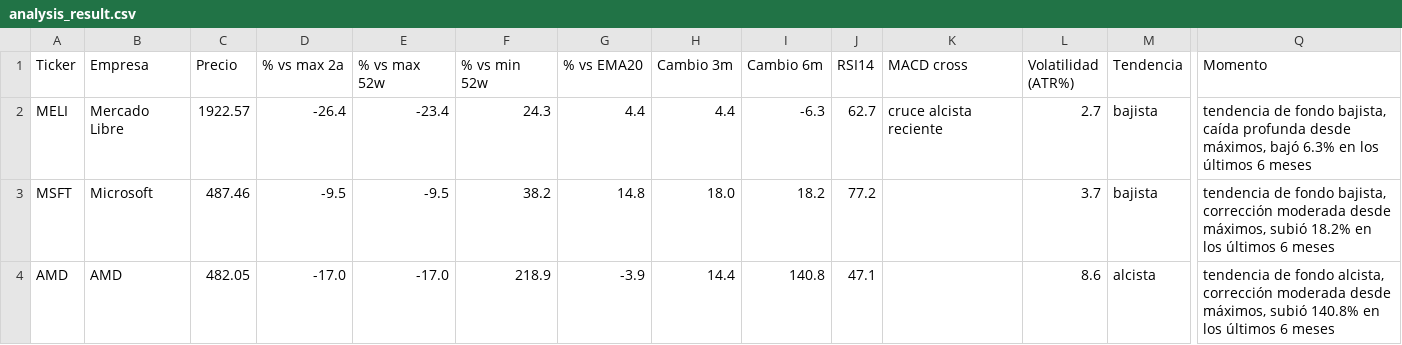
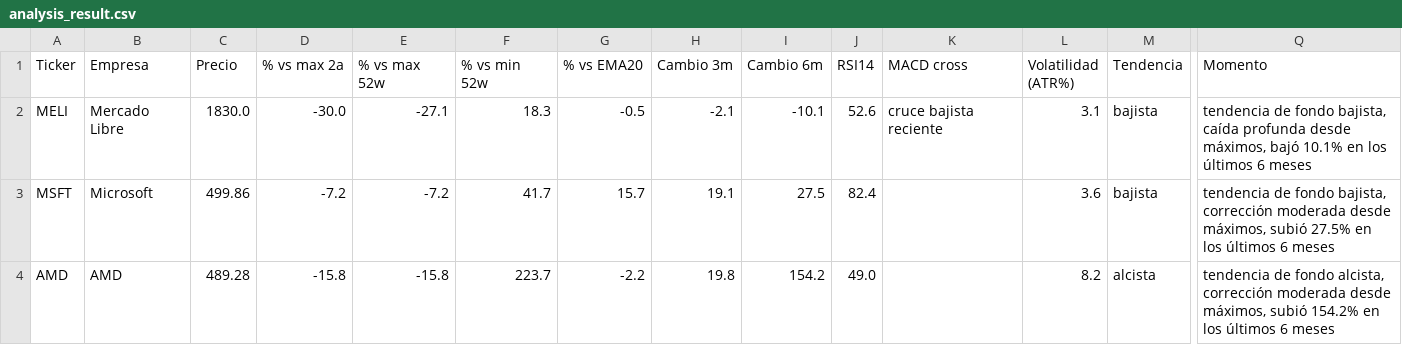
Before and after one commit to marianobuglio/invest-agent, a CSV file: analysis_result.csv, drawn as a sheet; only a part is shown, gaps mark what is left out; the diff covers the shown part only; the diff names each change by its address in the sheet, - before the commit and + after, or states it on an @@ line.

```diff
--- a/analysis_result.csv
+++ b/analysis_result.csv
-C2 (Precio): 1922.57
+C2 (Precio): 1830.0
-D2 (% vs max 2a): -26.4
+D2 (% vs max 2a): -30.0
-E2 (% vs max 52w): -23.4
+E2 (% vs max 52w): -27.1
-F2 (% vs min 52w): 24.3
+F2 (% vs min 52w): 18.3
-G2 (% vs EMA20): 4.4
+G2 (% vs EMA20): -0.5
-H2 (Cambio 3m): 4.4
+H2 (Cambio 3m): -2.1
-I2 (Cambio 6m): -6.3
+I2 (Cambio 6m): -10.1
-J2 (RSI14): 62.7
+J2 (RSI14): 52.6
-K2 (MACD cross): cruce alcista reciente
+K2 (MACD cross): cruce bajista reciente
-L2 (Volatilidad (ATR%)): 2.7
+L2 (Volatilidad (ATR%)): 3.1
-Q2 (Momento): …máximos, bajó 6.3% en los…
+Q2 (Momento): …máximos, bajó 10.1% en los…
-C3 (Precio): 487.46
+C3 (Precio): 499.86
-D3 (% vs max 2a): -9.5
+D3 (% vs max 2a): -7.2
-E3 (% vs max 52w): -9.5
+E3 (% vs max 52w): -7.2
-F3 (% vs min 52w): 38.2
+F3 (% vs min 52w): 41.7
-G3 (% vs EMA20): 14.8
+G3 (% vs EMA20): 15.7
-H3 (Cambio 3m): 18.0
+H3 (Cambio 3m): 19.1
-I3 (Cambio 6m): 18.2
+I3 (Cambio 6m): 27.5
-J3 (RSI14): 77.2
+J3 (RSI14): 82.4
-L3 (Volatilidad (ATR%)): 3.7
+L3 (Volatilidad (ATR%)): 3.6
-Q3 (Momento): …máximos, subió 18.2% en los…
+Q3 (Momento): …máximos, subió 27.5% en los…
-C4 (Precio): 482.05
+C4 (Precio): 489.28
-D4 (% vs max 2a): -17.0
+D4 (% vs max 2a): -15.8
-E4 (% vs max 52w): -17.0
+E4 (% vs max 52w): -15.8
-F4 (% vs min 52w): 218.9
+F4 (% vs min 52w): 223.7
-G4 (% vs EMA20): -3.9
+G4 (% vs EMA20): -2.2
-H4 (Cambio 3m): 14.4
+H4 (Cambio 3m): 19.8
-I4 (Cambio 6m): 140.8
+I4 (Cambio 6m): 154.2
-J4 (RSI14): 47.1
+J4 (RSI14): 49.0
-L4 (Volatilidad (ATR%)): 8.6
+L4 (Volatilidad (ATR%)): 8.2
-Q4 (Momento): …máximos, subió 140.8% en los…
+Q4 (Momento): …máximos, subió 154.2% en los…
```
Also changed, not shown: 87 edited cells elsewhere in this file, state_previous_run.csv, 2 other files.
